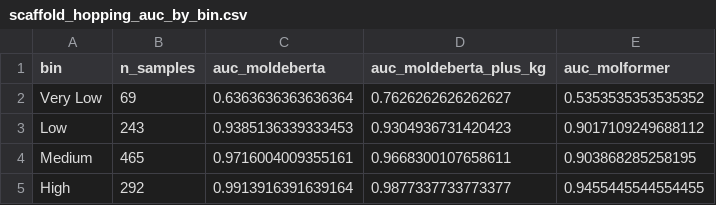
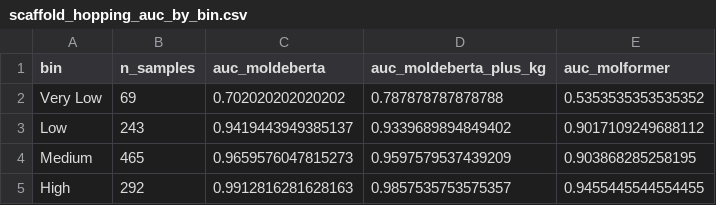
Before and after one commit to gadu04/MolDeBERTa-EGFR, a CSV file: output/benchmark/scaffold_hopping_auc_by_bin.csv, drawn as a sheet.

```diff
--- a/output/benchmark/scaffold_hopping_auc_by_bin.csv
+++ b/output/benchmark/scaffold_hopping_auc_by_bin.csv
@@ -1,5 +1,5 @@
 bin,n_samples,auc_moldeberta,auc_moldeberta_plus_kg,auc_molformer
-Very Low,69,0.6363636363636364,0.7626262626262627,0.5353535353535352
-Low,243,0.9385136339333453,0.9304936731420423,0.9017109249688112
-Medium,465,0.9716004009355161,0.9668300107658611,0.903868285258195
-High,292,0.9913916391639164,0.9877337733773377,0.9455445544554455
+Very Low,69,0.702020202020202,0.787878787878788,0.5353535353535352
+Low,243,0.9419443949385137,0.9339689894849402,0.9017109249688112
+Medium,465,0.9659576047815273,0.9597579537439209,0.903868285258195
+High,292,0.9912816281628163,0.9857535753575357,0.9455445544554455
```
Also changed, not shown: output/benchmark/benchmark_summary.csv, output/predictions/kg_predictions.csv, 14 other files.
